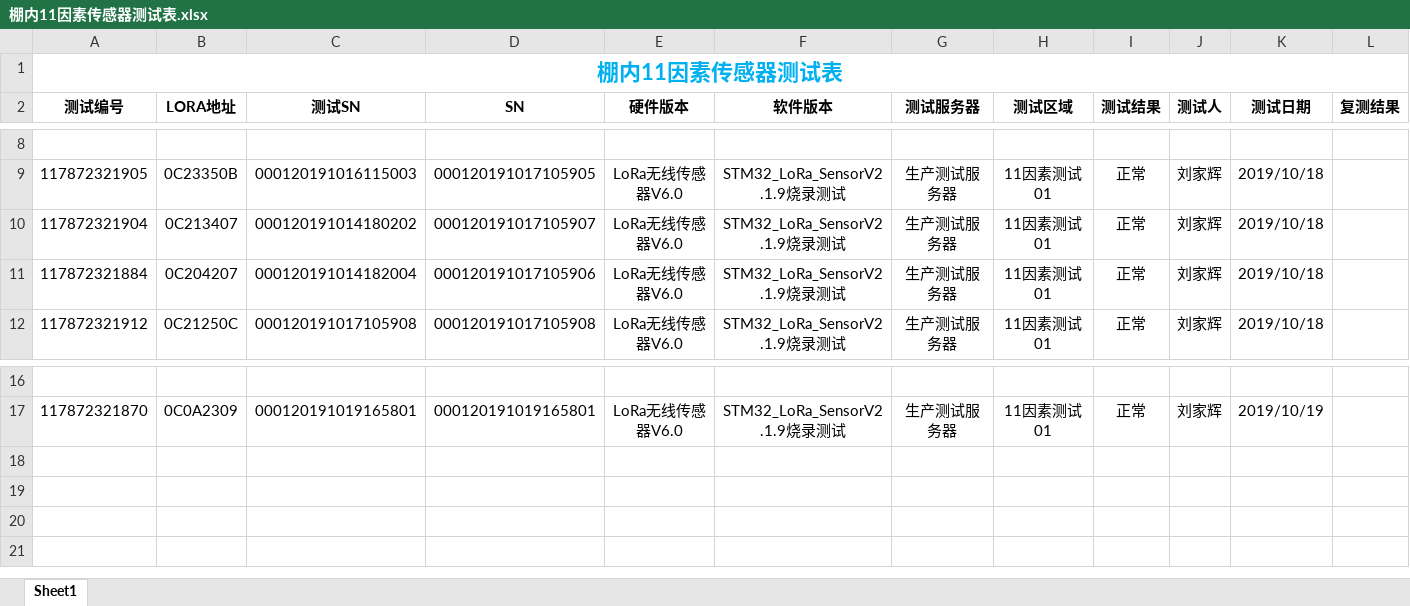
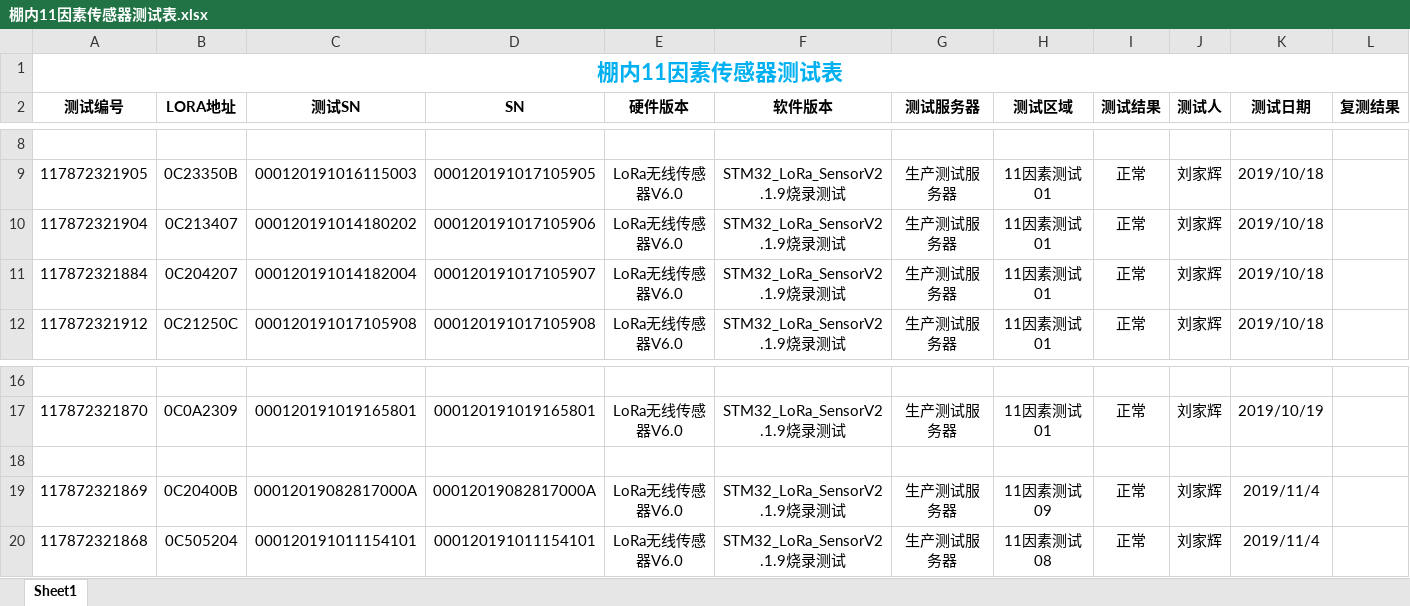
Before and after one commit to Arrogantyunya/test_table, an Excel workbook: 棚内11因素传感器测试表.xlsx, sheet Sheet1, drawn as a sheet; only a part is shown, gaps mark what is left out; values as stored, in another font and other column widths than the file's, no borders; rows hold the shown columns only; the diff names each change by its address in the sheet, - before the commit and + after, or states it on an @@ line.

Commit message:
更新了棚内11因素传感器的测试表

```diff
--- a/棚内11因素传感器测试表.xlsx (sheet Sheet1)
+++ b/棚内11因素传感器测试表.xlsx (sheet Sheet1)
-D10 (SN): 000120191017105907
+D10 (SN): 000120191017105906
-D11 (SN): 000120191017105906
+D11 (SN): 000120191017105907
+row 18: (empty)
+row 19: 117872321869 | 0C20400B | 00012019082817000A | 00012019082817000A | LoRa无线传感器V6.0 | STM32_LoRa_SensorV2.1.9烧录测试 | 生产测试服务器 | 11因素测试09 | 正常 | 刘家辉 | 2019/11/4
+row 20: 117872321868 | 0C505204 | 000120191011154101 | 000120191011154101 | LoRa无线传感器V6.0 | STM32_LoRa_SensorV2.1.9烧录测试 | 生产测试服务器 | 11因素测试08 | 正常 | 刘家辉 | 2019/11/4
```
